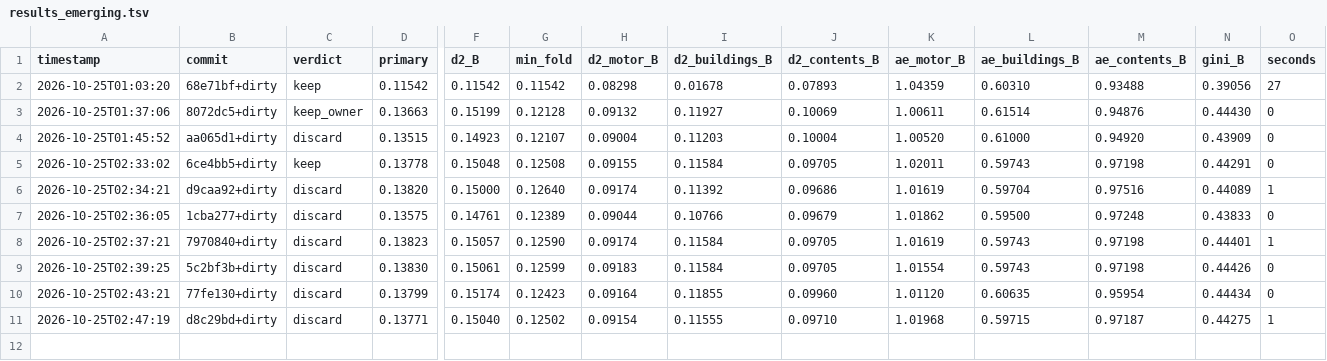
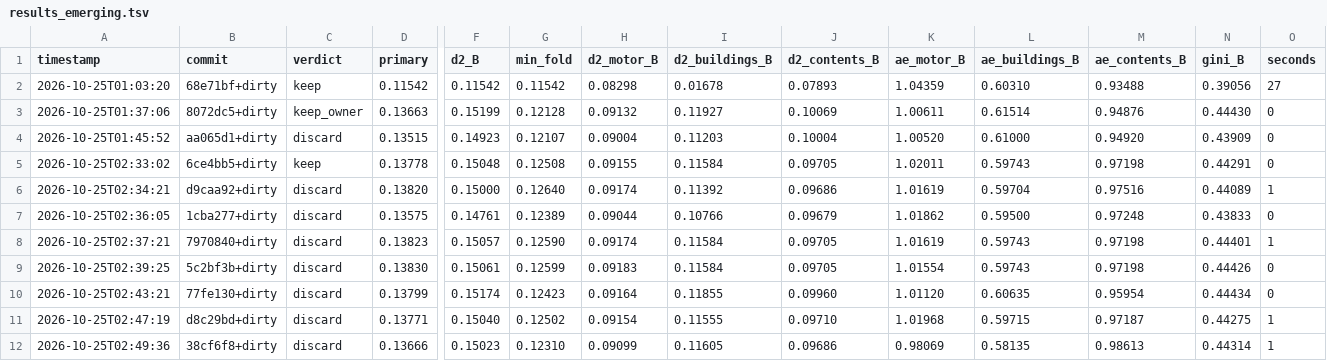
Before and after one commit to farmcoding/iaa-hackathon-2026, a TSV file: results_emerging.tsv, drawn as a sheet; only a part is shown, gaps mark what is left out; rows hold the shown columns only; the diff names each change by its address in the sheet, - before the commit and + after, or states it on an @@ line.

Commit message:
loop log: iteration 3 discard

```diff
--- a/results_emerging.tsv
+++ b/results_emerging.tsv
+row 12: 2026-10-25T02:49:36 | 38cf6f8+dirty | discard | 0.13666 | 0.15023 | 0.12310 | 0.09099 | 0.11605 | 0.09686 | 0.98069 | 0.58135 | 0.98613 | 0.44314 | 1
```
Also changed, not shown: 2 other files.
